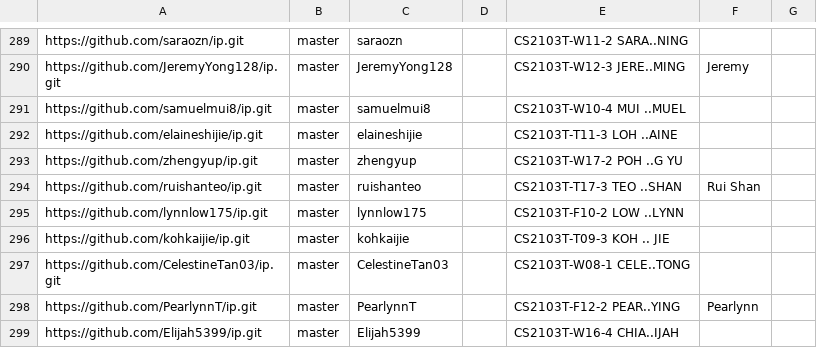
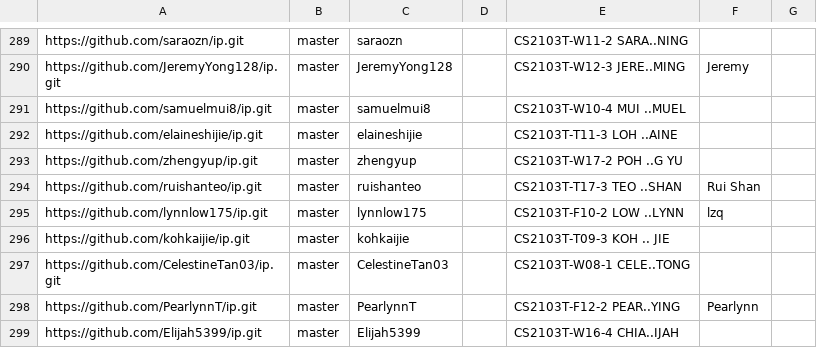
Before and after one commit to nus-cs2103-AY2324S1/ip-dashboard, a CSV file: configs/author-config.csv, drawn as a sheet; only a part is shown, gaps mark what is left out.

Commit message:
Update configs

```diff
--- a/configs/author-config.csv
+++ b/configs/author-config.csv
@@ -294,3 +294,3 @@ https://github.com/zhengyup/ip.git,master,zhengyup,,CS2103T-W17-2 POH ..G YU,,
 https://github.com/ruishanteo/ip.git,master,ruishanteo,,CS2103T-T17-3 TEO ..SHAN,Rui Shan,
-https://github.com/lynnlow175/ip.git,master,lynnlow175,,CS2103T-F10-2 LOW ..LYNN,,
+https://github.com/lynnlow175/ip.git,master,lynnlow175,,CS2103T-F10-2 LOW ..LYNN,lzq,
 https://github.com/kohkaijie/ip.git,master,kohkaijie,,CS2103T-T09-3 KOH .. JIE,,
```
